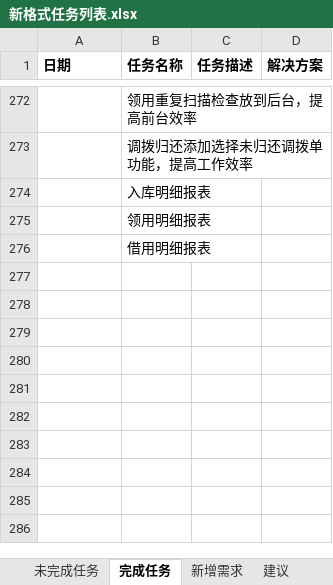
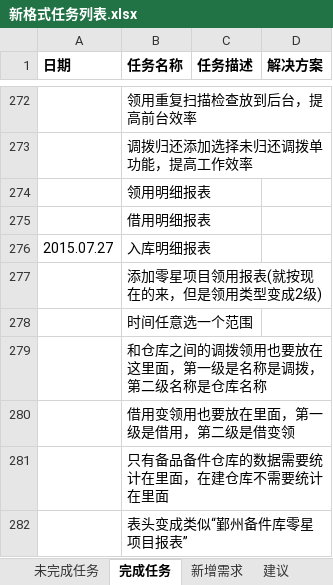
Before and after one commit to mawujun1234/leon1.0, an Excel workbook: ems/document/新格式任务列表.xlsx, sheet 完成任务, drawn as a sheet; only a part is shown, gaps mark what is left out; values as stored, in another font and other column widths than the file's, no borders; removed rows and columns are numbered as before the commit, all else as after; the diff names each change by its address in the sheet, - before the commit and + after, or states it on an @@ line.

```diff
--- a/ems/document/新格式任务列表.xlsx (sheet 完成任务)
+++ b/ems/document/新格式任务列表.xlsx (sheet 完成任务)
-row 274:  | 入库明细报表
+row 276: 2015.07.27 | 入库明细报表
+row 277:  | 添加零星项目领用报表(就按现在的来，但是领用类型变成2级)
+row 278:  | 时间任意选一个范围
+row 279:  | 和仓库之间的调拨领用也要放在这里面，第一级是名称是调拨，第二级名称是仓库名称
+row 280:  | 借用变领用也要放在里面，第一级是借用，第二级是借变领
+row 281:  | 只有备品备件仓库的数据需要统计在里面，在建仓库不需要统计在里面
+row 282:  | 表头变成类似“鄞州备件库零星项目报表”
```
Also changed, not shown: sheet 未完成任务, sheet 新增需求, sheet 开发备忘, 9 other files.
